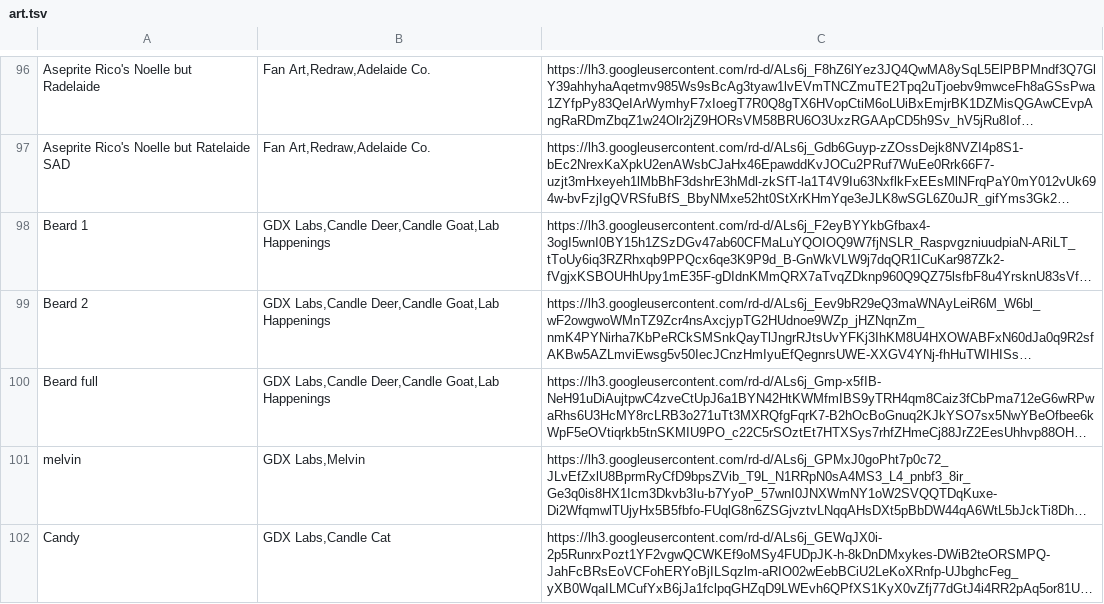
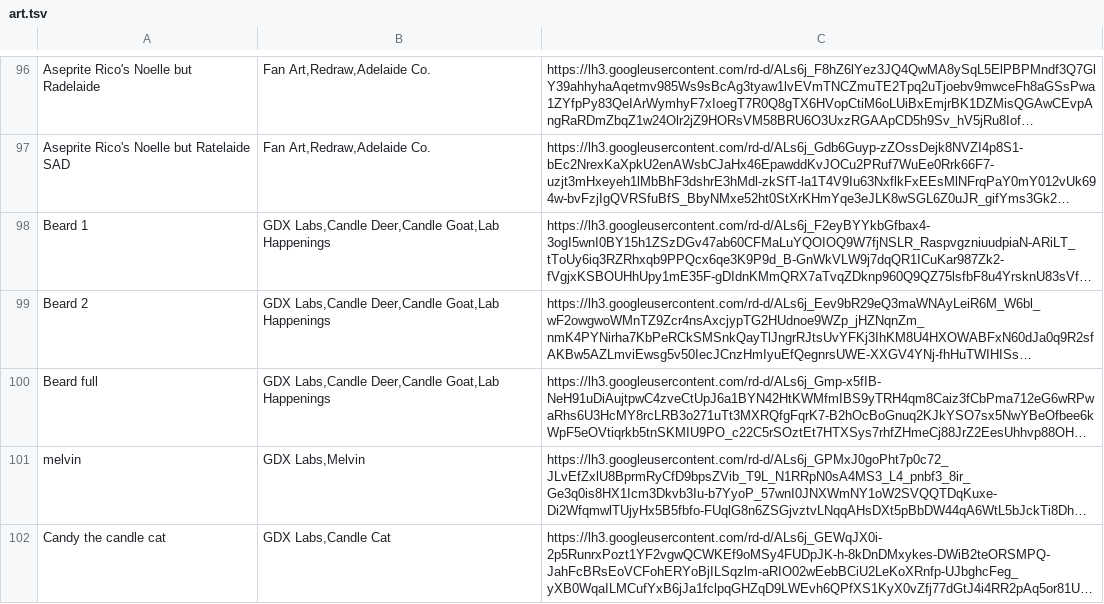
Before and after one commit to GDXdominator/gdxlabs, a TSV file: Files/art.tsv, drawn as a sheet; only a part is shown, gaps mark what is left out; long unchanged cells end in …; the diff covers the shown part only; the diff names each change by its address in the sheet, - before the commit and + after, or states it on an @@ line.

```diff
--- a/Files/art.tsv
+++ b/Files/art.tsv
-A102: Candy
+A102: Candy the candle cat
```
Also changed, not shown: 2 added rows elsewhere in this file, Files/fanart.tsv, 3 other files.
